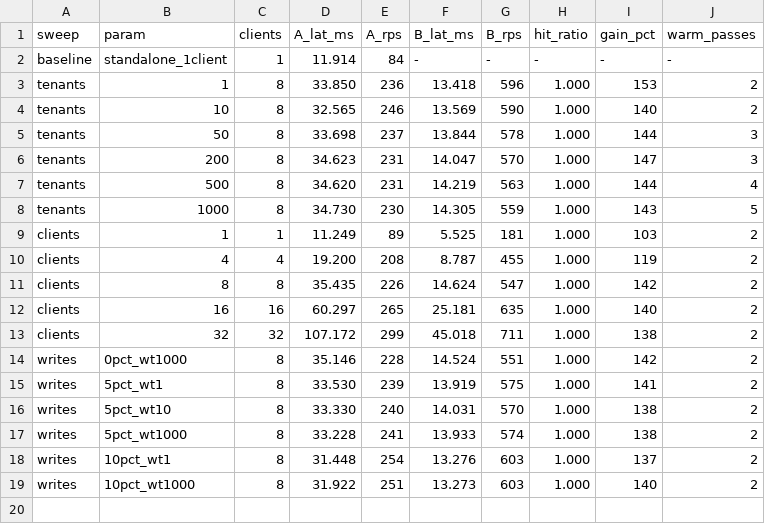
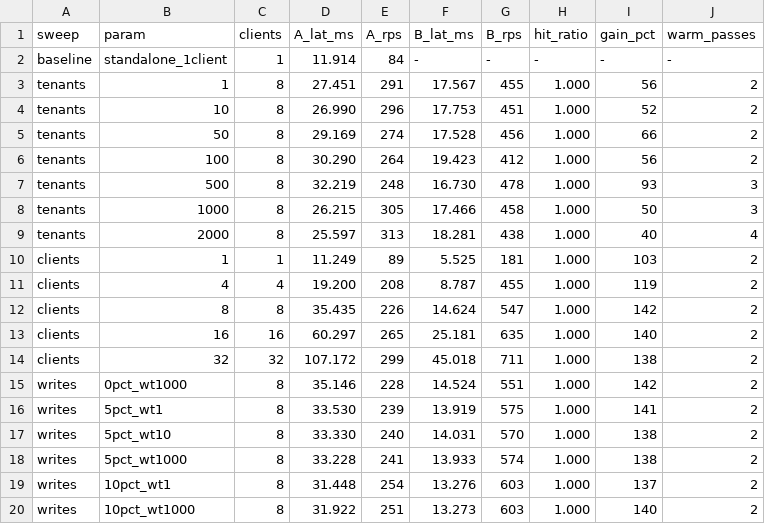
Before and after one commit to benedetlabs/pgcache-bench-multi-tenant, a TSV file: results/0.6.3/results.tsv, drawn as a sheet.

Commit message:
feat(benchmark): add DigitalOcean DOKS multi-tenant verification across 0.6.3, 0.6.4, and 0.7.0
- Run 1 to 2,000 tenants sweep (1, 10, 50, 100, 500, 1,000, 2,000) on 3-node DOKS cluster
- 100.0% hit ratio sustained across all releases and tenant tiers
- Document DOKS environment, resources, and Kubernetes configurations in README and README-pt
- Fix Cilium port 9090 collision by configuring metricsPort 9091
- Refine podAntiAffinity rules in Helm chart to prevent false-positive match against metrics-reader
- Add retry mechanism in lib.sh to handle transient TCP disconnections
- Add scripts/run-tag-doks-sweep.sh runner

```diff
--- a/results/0.6.3/results.tsv
+++ b/results/0.6.3/results.tsv
@@ -2,8 +2,9 @@ sweep	param	clients	A_lat_ms	A_rps	B_lat_ms	B_rps	hit_ratio	gain_pct	warm_passes
 baseline	standalone_1client	1	11.914	84	-	-	-	-	-
-tenants	1	8	33.850	236	13.418	596	1.000	153	2
-tenants	10	8	32.565	246	13.569	590	1.000	140	2
-tenants	50	8	33.698	237	13.844	578	1.000	144	3
-tenants	200	8	34.623	231	14.047	570	1.000	147	3
-tenants	500	8	34.620	231	14.219	563	1.000	144	4
-tenants	1000	8	34.730	230	14.305	559	1.000	143	5
+tenants	1	8	27.451	291	17.567	455	1.000	56	2
+tenants	10	8	26.990	296	17.753	451	1.000	52	2
+tenants	50	8	29.169	274	17.528	456	1.000	66	2
+tenants	100	8	30.290	264	19.423	412	1.000	56	2
+tenants	500	8	32.219	248	16.730	478	1.000	93	3
+tenants	1000	8	26.215	305	17.466	458	1.000	50	3
+tenants	2000	8	25.597	313	18.281	438	1.000	40	4
 clients	1	1	11.249	89	5.525	181	1.000	103	2
```
Also changed, not shown: results/0.6.4/results.tsv, results/0.7.0/results.tsv, 20 other files.
